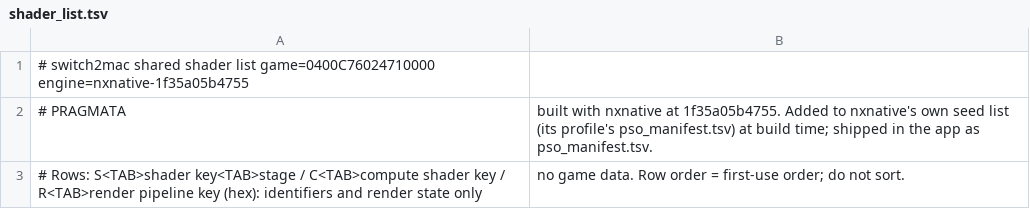
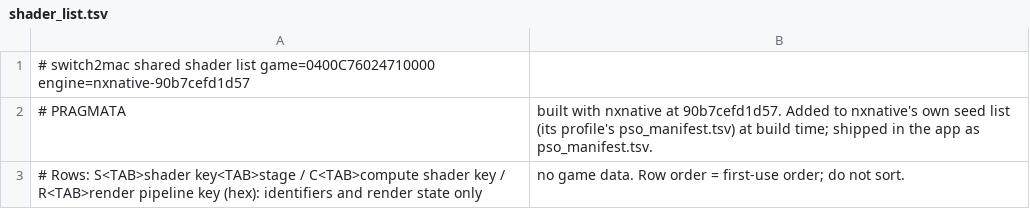
Before and after one commit to IT-Kwj/switch2mac, a TSV file: games/pragmata/shader_list.tsv, drawn as a sheet.

```diff
--- a/games/pragmata/shader_list.tsv
+++ b/games/pragmata/shader_list.tsv
@@ -1,3 +1,3 @@
-# switch2mac shared shader list	game=0400C76024710000	engine=nxnative-1f35a05b4755
-# PRAGMATA, built with nxnative at 1f35a05b4755. Added to nxnative's own seed list (its profile's pso_manifest.tsv) at build time; shipped in the app as pso_manifest.tsv.
+# switch2mac shared shader list	game=0400C76024710000	engine=nxnative-90b7cefd1d57
+# PRAGMATA, built with nxnative at 90b7cefd1d57. Added to nxnative's own seed list (its profile's pso_manifest.tsv) at build time; shipped in the app as pso_manifest.tsv.
 # Rows: S<TAB>shader key<TAB>stage / C<TAB>compute shader key / R<TAB>render pipeline key (hex): identifiers and render state only, no game data. Row order = first-use order; do not sort.
```
Also changed, not shown: 2 other files.
